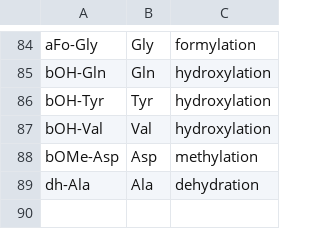
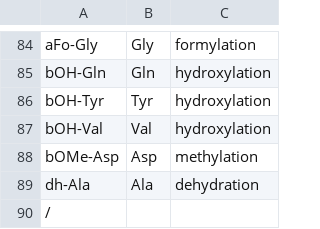
Before and after one commit to ablab/nerpa, a TSV file: resources/monomers.tsv, drawn as a sheet; only a part is shown, gaps mark what is left out; the diff names each change by its address in the sheet, - before the commit and + after, or states it on an @@ line.

```diff
--- a/resources/monomers.tsv
+++ b/resources/monomers.tsv
+row 90: /
```
Also changed, not shown: 5 other files.
